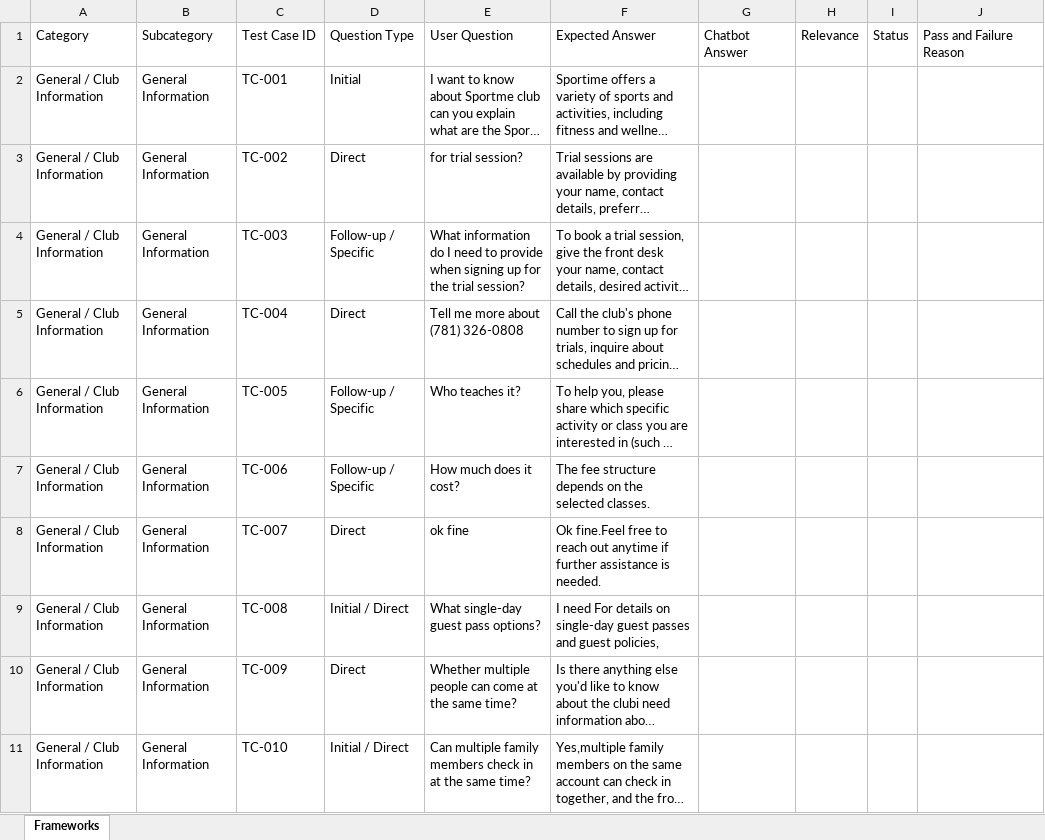
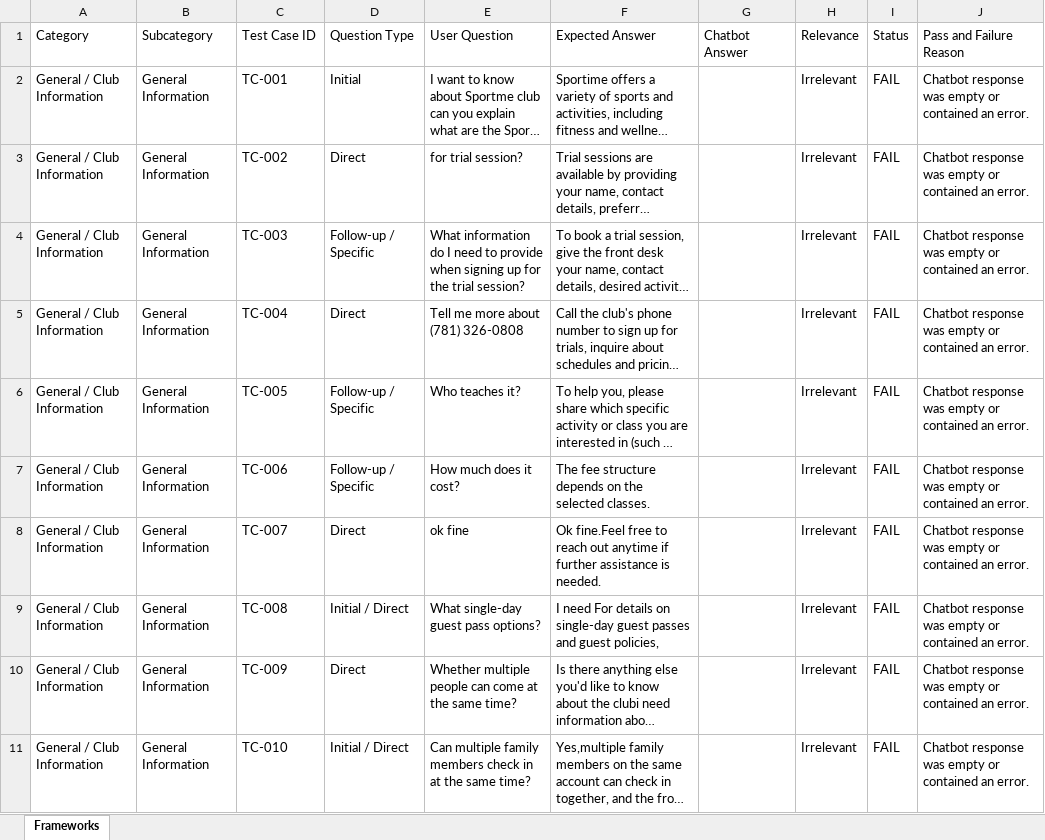
Before and after one commit to RameshkumarK718/Chatbot-Automation-Framework, an Excel workbook: Frameworks-Result.xlsx, sheet Frameworks, drawn as a sheet; long unchanged cells end in …; values as stored, in another font and other column widths than the file's, no borders; the diff names each change by its address in the sheet, - before the commit and + after, or states it on an @@ line.

```diff
--- a/Frameworks-Result.xlsx (sheet Frameworks)
+++ b/Frameworks-Result.xlsx (sheet Frameworks)
-H2:H11: (empty)
+H2:H11: Irrelevant
-I2:I11: (empty)
+I2:I11: FAIL
-J2:J11: (empty)
+J2:J11: Chatbot response was empty or contained an error.
```
